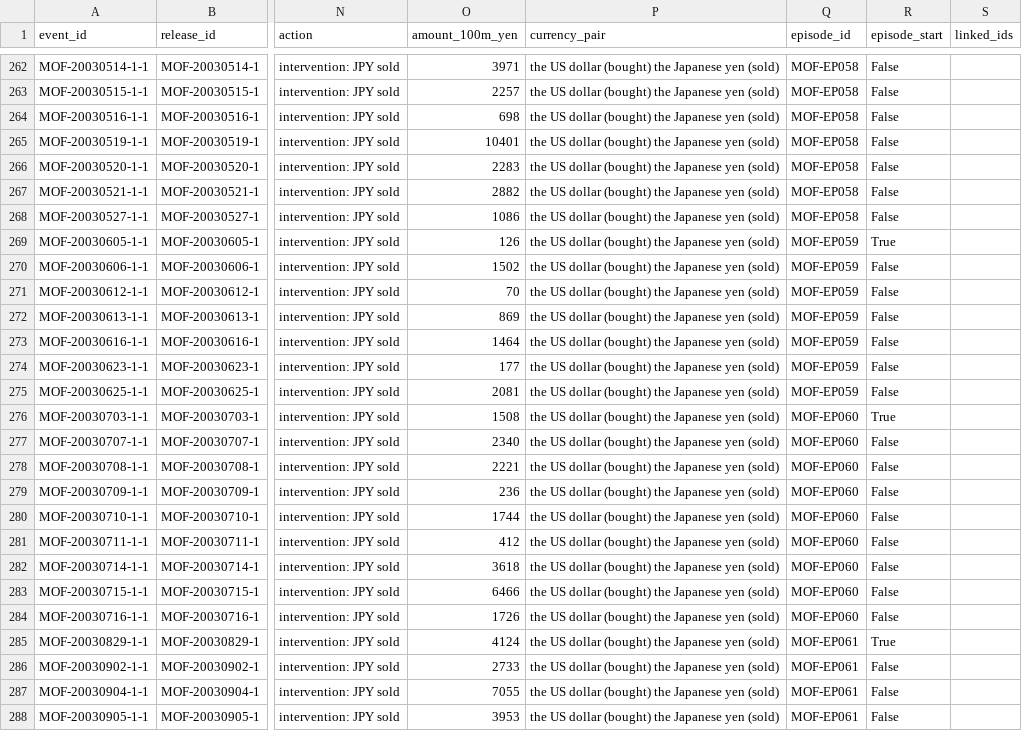
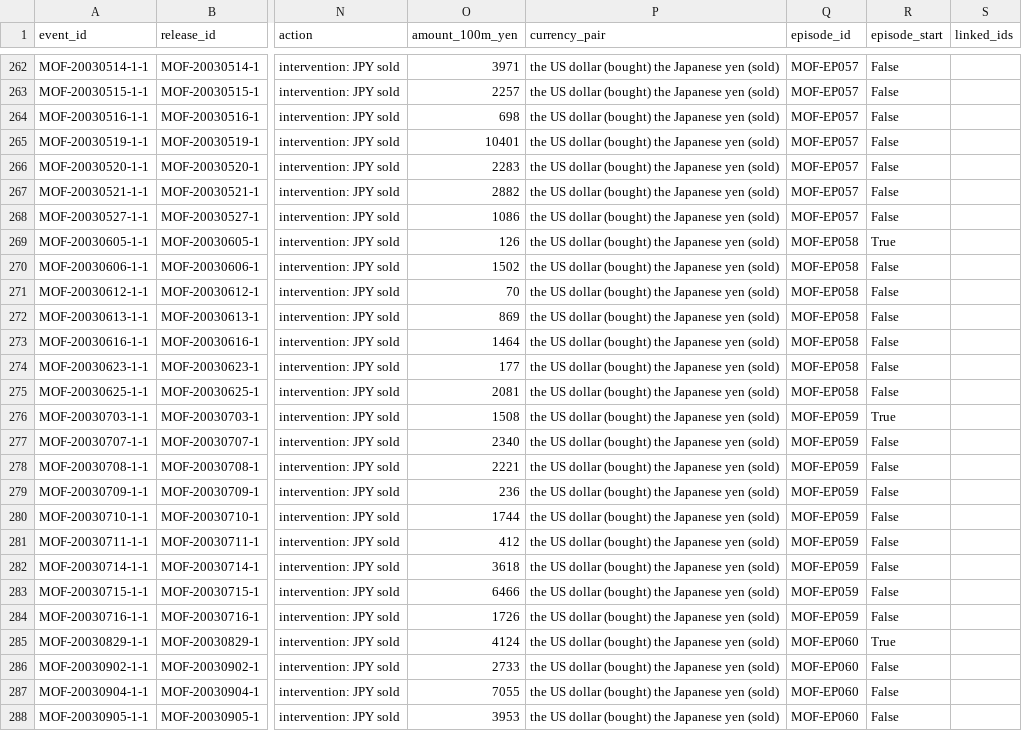
Before and after one commit to akiblasco/kagura, a CSV file: data/events/policy_events.csv, drawn as a sheet; only a part is shown, gaps mark what is left out; the diff covers the shown part only; the diff names each change by its address in the sheet, - before the commit and + after, or states it on an @@ line.

```diff
--- a/data/events/policy_events.csv
+++ b/data/events/policy_events.csv
-Q262:Q268 (episode_id): MOF-EP058
+Q262:Q268 (episode_id): MOF-EP057
-Q269:Q275 (episode_id): MOF-EP059
+Q269:Q275 (episode_id): MOF-EP058
-Q276:Q284 (episode_id): MOF-EP060
+Q276:Q284 (episode_id): MOF-EP059
-Q285:Q288 (episode_id): MOF-EP061
+Q285:Q288 (episode_id): MOF-EP060
```
Also changed, not shown: 154 edited cells elsewhere in this file, 4 other files.
